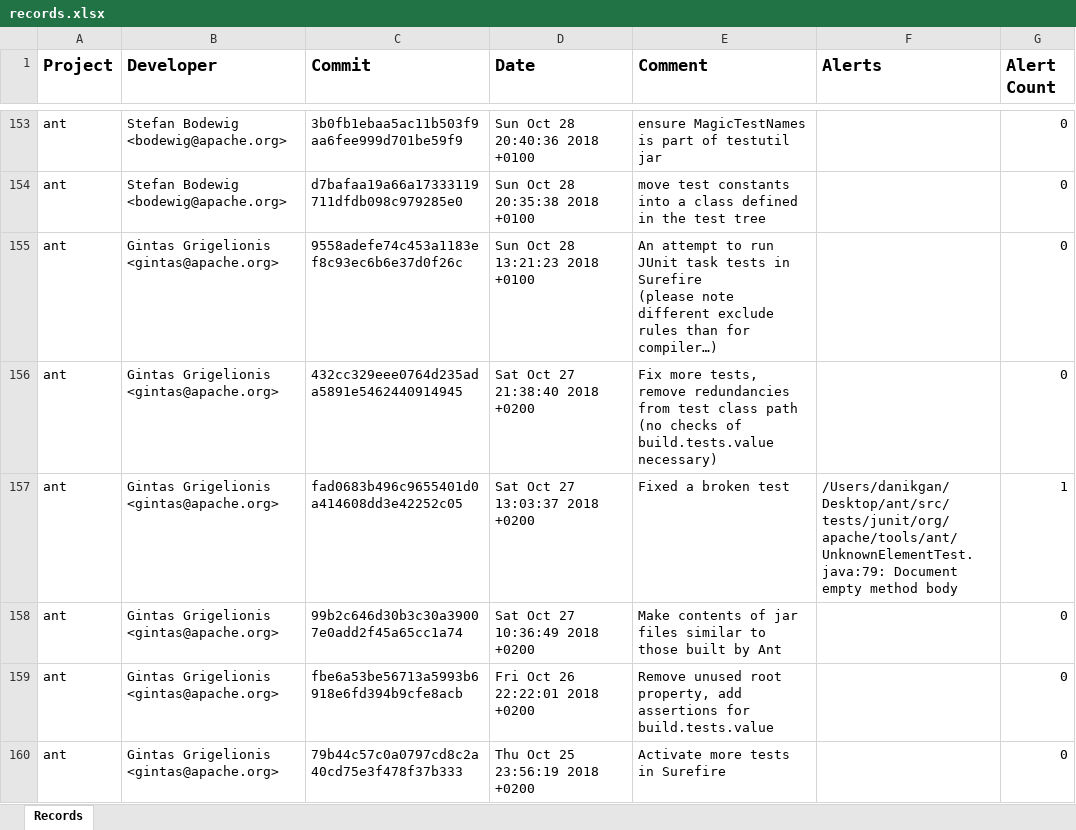
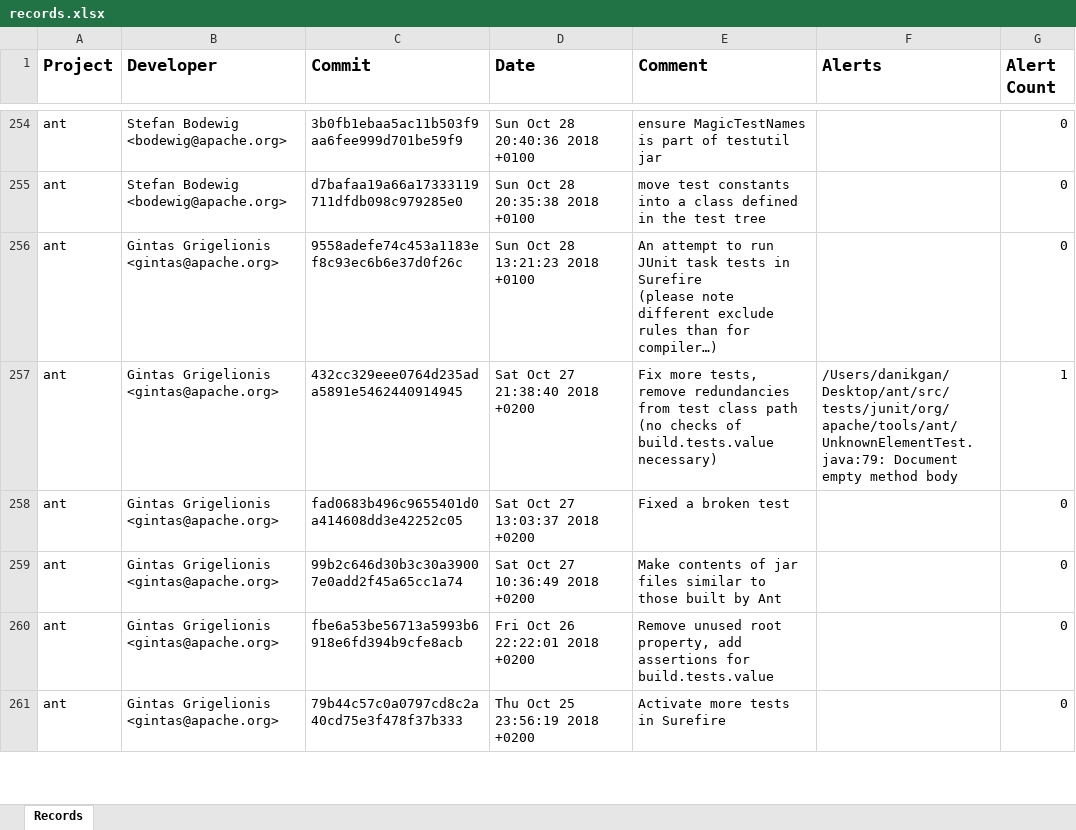
Before and after one commit to danikgan/KludgeCounter-DataCollection, an Excel workbook: records.xlsx, sheet Records, drawn as a sheet; only a part is shown, gaps mark what is left out; values as stored, in another font and other column widths than the file's, no borders; addresses are those after the commit; the diff covers the shown part only; the diff names each change by its address in the sheet, - before the commit and + after, or states it on an @@ line.

Commit message:
new v3.0
- project separation
- bug fixes

```diff
--- a/records.xlsx (sheet Records)
+++ b/records.xlsx (sheet Records)
-F257 (Alerts): (empty)
+F257 (Alerts): /Users/danikgan/Desktop/ant/src/tests/junit/org/apache/tools/ant/UnknownElementTest.java:79: Document empty method body
-G257 (Alert Count): 0
+G257 (Alert Count): 1
-F258 (Alerts): /Users/danikgan/Desktop/ant/src/tests/junit/org/apache/tools/ant/UnknownElementTest.java:79: Document empty method body
+F258 (Alerts): (empty)
-G258 (Alert Count): 1
+G258 (Alert Count): 0
```
Also changed, not shown: 102 added rows, 52 removed rows and 83 edited cells elsewhere in this sheet, 13 other files.
